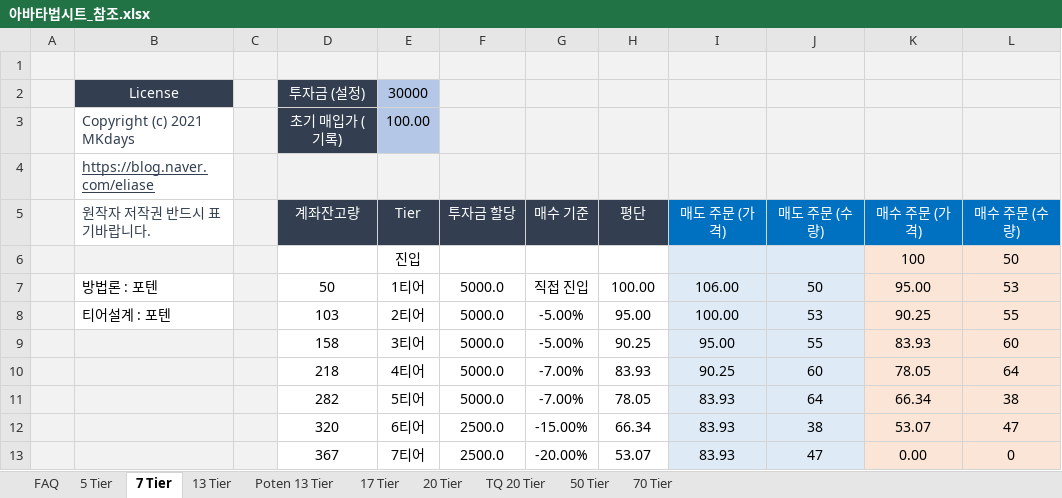
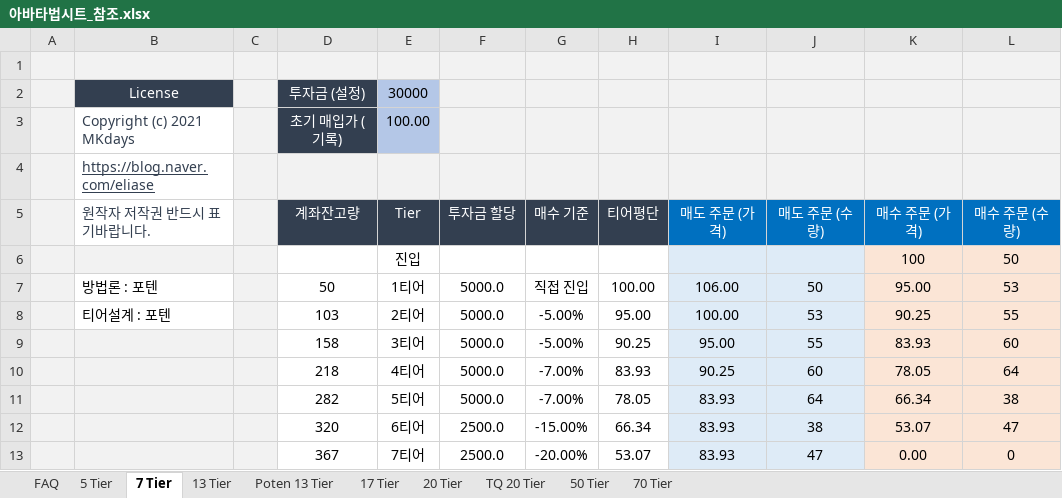
Before and after one commit to MKdays/Idea, an Excel workbook: Lotto/아바타법시트_참조.xlsx, sheet 7 Tier, drawn as a sheet; values as stored, in another font and other column widths than the file's, no borders; charts and pictures not drawn; the diff names each change by its address in the sheet, - before the commit and + after, or states it on an @@ line.

```diff
--- a/Lotto/아바타법시트_참조.xlsx (sheet 7 Tier)
+++ b/Lotto/아바타법시트_참조.xlsx (sheet 7 Tier)
-H5: 평단
+H5: 티어평단
```
Also changed, not shown: sheet 5 Tier, sheet Poten 13 Tier, sheet 13 Tier, sheet 17 Tier, sheet TQ 20 Tier, sheet 20 Tier, 2 more sheets, 1 other file.
